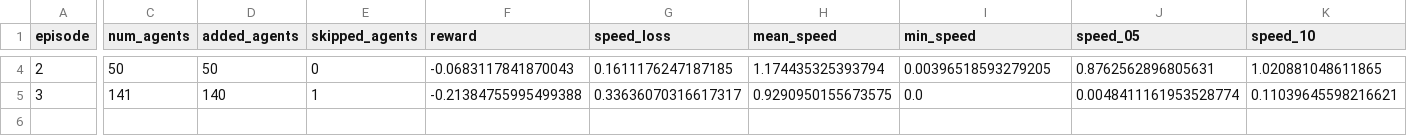
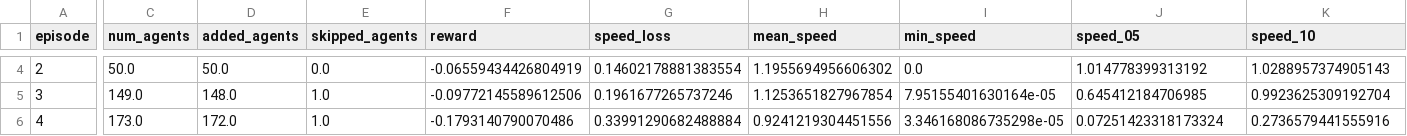
Before and after one commit to HanoCat/RLForHajjProject, a CSV file: logs/plots/training_history.csv, drawn as a sheet; only a part is shown, gaps mark what is left out; rows hold the shown columns only; the diff covers the shown part only; the diff names each change by its address in the sheet, - before the commit and + after, or states it on an @@ line.

```diff
--- a/logs/plots/training_history.csv
+++ b/logs/plots/training_history.csv
-C4 (num_agents): 50
+C4 (num_agents): 50.0
-D4 (added_agents): 50
+D4 (added_agents): 50.0
-E4 (skipped_agents): 0
+E4 (skipped_agents): 0.0
-F4 (reward): -0.0683117841870043
+F4 (reward): -0.06559434426804919
-G4 (speed_loss): 0.1611176247187185
+G4 (speed_loss): 0.14602178881383554
-H4 (mean_speed): 1.174435325393794
+H4 (mean_speed): 1.1955694956606302
-I4 (min_speed): 0.00396518593279205
+I4 (min_speed): 0.0
-J4 (speed_05): 0.8762562896805631
+J4 (speed_05): 1.014778399313192
-K4 (speed_10): 1.020881048611865
+K4 (speed_10): 1.0288957374905143
-C5 (num_agents): 141
+C5 (num_agents): 149.0
-D5 (added_agents): 140
+D5 (added_agents): 148.0
-E5 (skipped_agents): 1
+E5 (skipped_agents): 1.0
-F5 (reward): -0.21384755995499388
+F5 (reward): -0.09772145589612506
-G5 (speed_loss): 0.33636070316617317
+G5 (speed_loss): 0.1961677265737246
-H5 (mean_speed): 0.9290950155673575
+H5 (mean_speed): 1.1253651827967854
-I5 (min_speed): 0.0
+I5 (min_speed): 7.95155401630164e-05
-J5 (speed_05): 0.0048411161953528774
+J5 (speed_05): 0.645412184706985
-K5 (speed_10): 0.11039645598216621
+K5 (speed_10): 0.9923625309192704
+row 6: 4 | 173.0 | 172.0 | 1.0 | -0.1793140790070486 | 0.33991290682488884 | 0.9241219304451556 | 3.346168086735298e-05 | 0.07251423318173324 | 0.2736579441555916
```
Also changed, not shown: 85 edited cells elsewhere in this file, 3 other files.
